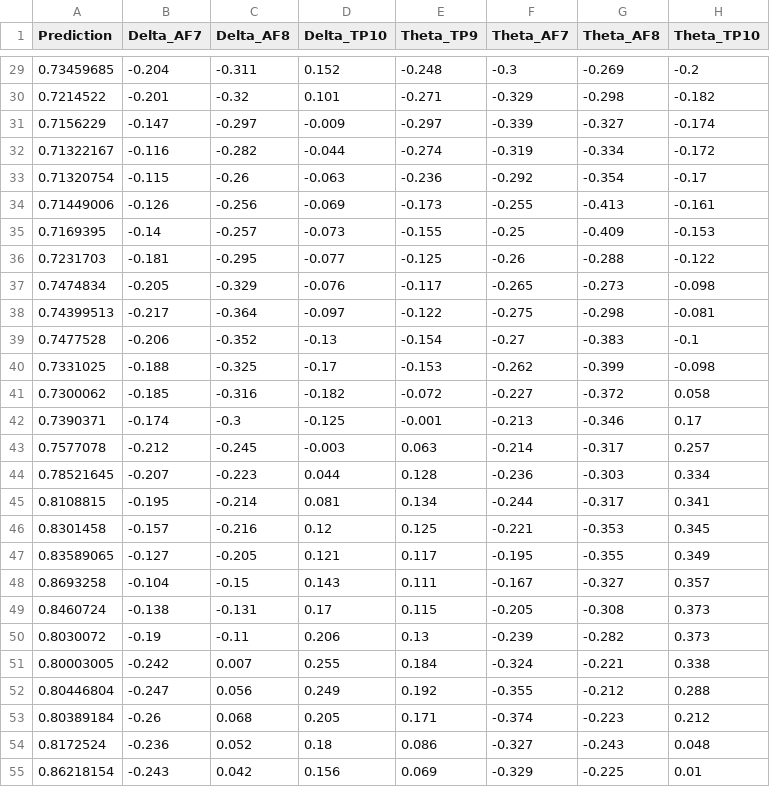
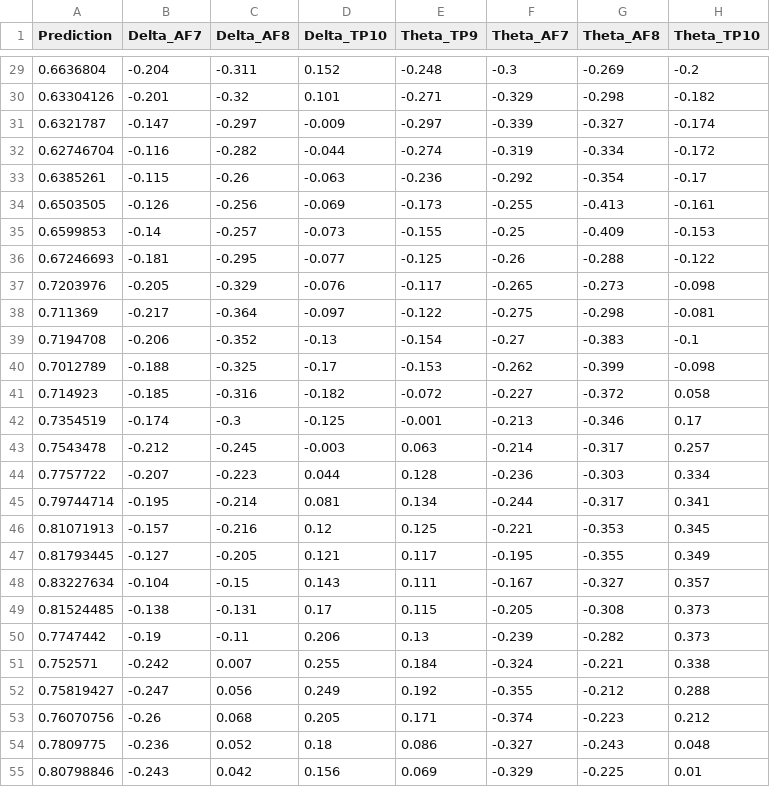
Before and after one commit to StephenVivash/Yijing, a CSV file: Yijing.py/Stephen V.new.csv, drawn as a sheet; only a part is shown, gaps mark what is left out; the diff covers the shown part only; the diff names each change by its address in the sheet, - before the commit and + after, or states it on an @@ line.

```diff
--- a/Yijing.py/Stephen V.new.csv
+++ b/Yijing.py/Stephen V.new.csv
-A29 (Prediction): 0.73459685
+A29 (Prediction): 0.6636804
-A30 (Prediction): 0.7214522
+A30 (Prediction): 0.63304126
-A31 (Prediction): 0.7156229
+A31 (Prediction): 0.6321787
-A32 (Prediction): 0.71322167
+A32 (Prediction): 0.62746704
-A33 (Prediction): 0.71320754
+A33 (Prediction): 0.6385261
-A34 (Prediction): 0.71449006
+A34 (Prediction): 0.6503505
-A35 (Prediction): 0.7169395
+A35 (Prediction): 0.6599853
-A36 (Prediction): 0.7231703
+A36 (Prediction): 0.67246693
-A37 (Prediction): 0.7474834
+A37 (Prediction): 0.7203976
-A38 (Prediction): 0.74399513
+A38 (Prediction): 0.711369
-A39 (Prediction): 0.7477528
+A39 (Prediction): 0.7194708
-A40 (Prediction): 0.7331025
+A40 (Prediction): 0.7012789
-A41 (Prediction): 0.7300062
+A41 (Prediction): 0.714923
-A42 (Prediction): 0.7390371
+A42 (Prediction): 0.7354519
-A43 (Prediction): 0.7577078
+A43 (Prediction): 0.7543478
-A44 (Prediction): 0.78521645
+A44 (Prediction): 0.7757722
-A45 (Prediction): 0.8108815
+A45 (Prediction): 0.79744714
-A46 (Prediction): 0.8301458
+A46 (Prediction): 0.81071913
-A47 (Prediction): 0.83589065
+A47 (Prediction): 0.81793445
-A48 (Prediction): 0.8693258
+A48 (Prediction): 0.83227634
-A49 (Prediction): 0.8460724
+A49 (Prediction): 0.81524485
-A50 (Prediction): 0.8030072
+A50 (Prediction): 0.7747442
-A51 (Prediction): 0.80003005
+A51 (Prediction): 0.752571
-A52 (Prediction): 0.80446804
+A52 (Prediction): 0.75819427
-A53 (Prediction): 0.80389184
+A53 (Prediction): 0.76070756
-A54 (Prediction): 0.8172524
+A54 (Prediction): 0.7809775
-A55 (Prediction): 0.86218154
+A55 (Prediction): 0.80798846
```
Also changed, not shown: 73 edited cells elsewhere in this file, 1 other file.
